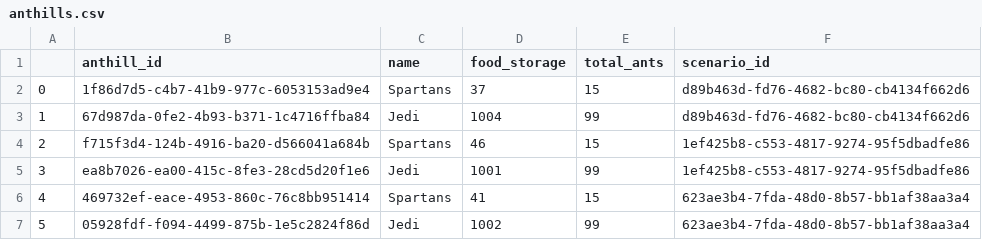
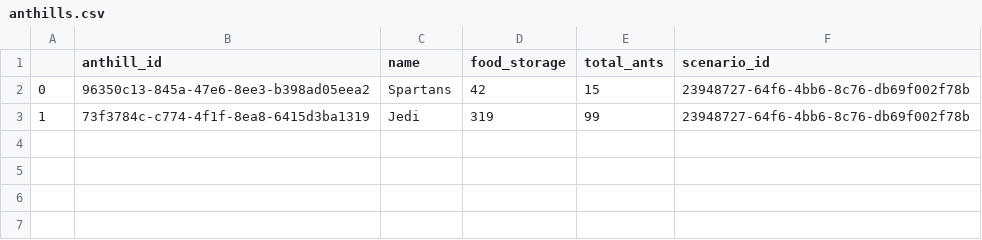
Before and after one commit to tiagodsilva/TAESB, a CSV file: dummy_data/anthills.csv, drawn as a sheet.

Commit message:
Use join in active tables

```diff
--- a/dummy_data/anthills.csv
+++ b/dummy_data/anthills.csv
@@ -1,7 +1,3 @@
 ,anthill_id,name,food_storage,total_ants,scenario_id
-0,1f86d7d5-c4b7-41b9-977c-6053153ad9e4,Spartans,37,15,d89b463d-fd76-4682-bc80-cb4134f662d6
-1,67d987da-0fe2-4b93-b371-1c4716ffba84,Jedi,1004,99,d89b463d-fd76-4682-bc80-cb4134f662d6
-2,f715f3d4-124b-4916-ba20-d566041a684b,Spartans,46,15,1ef425b8-c553-4817-9274-95f5dbadfe86
-3,ea8b7026-ea00-415c-8fe3-28cd5d20f1e6,Jedi,1001,99,1ef425b8-c553-4817-9274-95f5dbadfe86
-4,469732ef-eace-4953-860c-76c8bb951414,Spartans,41,15,623ae3b4-7fda-48d0-8b57-bb1af38aa3a4
-5,05928fdf-f094-4499-875b-1e5c2824f86d,Jedi,1002,99,623ae3b4-7fda-48d0-8b57-bb1af38aa3a4
+0,96350c13-845a-47e6-8ee3-b398ad05eea2,Spartans,42,15,23948727-64f6-4bb6-8c76-db69f002f78b
+1,73f3784c-c774-4f1f-8ea8-6415d3ba1319,Jedi,319,99,23948727-64f6-4bb6-8c76-db69f002f78b
```
Also changed, not shown: 6 other files.
